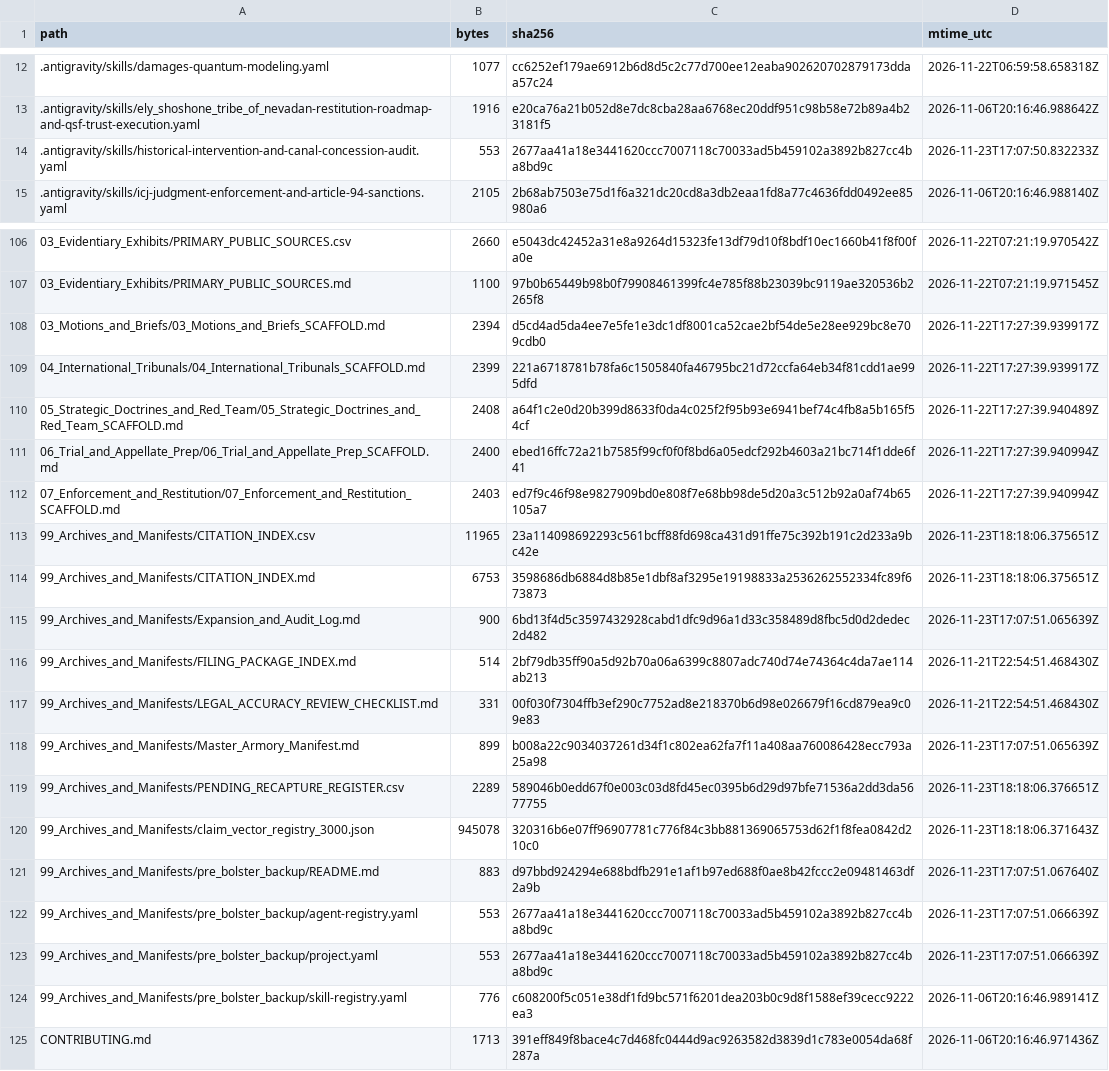
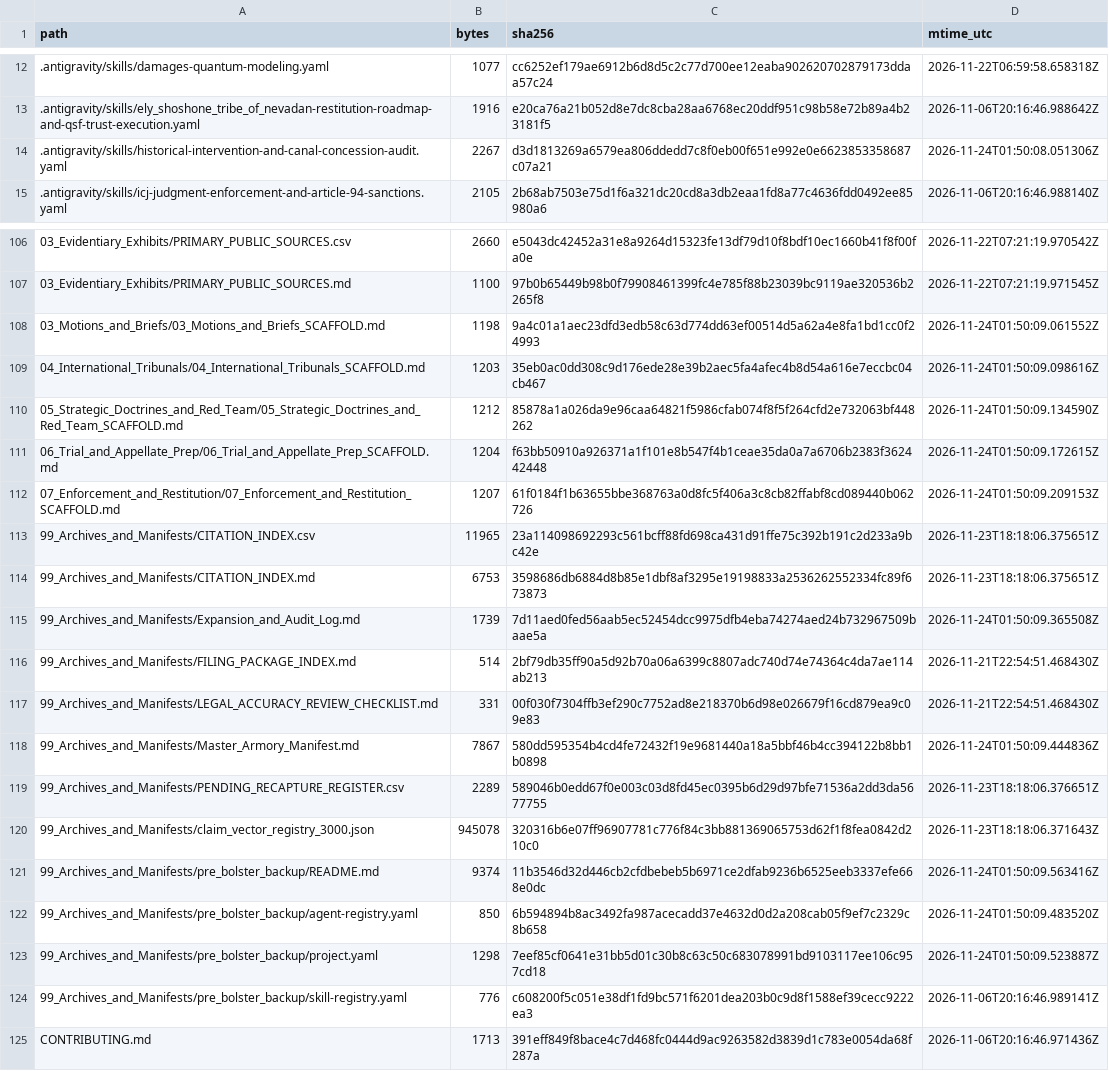
Before and after one commit to GlobalRestitutionAlliance/turtle-island-us-nv-ely-shoshone-tribe-of-nevada-master-litigation, a CSV file: 99_Archives_and_Manifests/MANIFEST_SHA256.csv, drawn as a sheet; only a part is shown, gaps mark what is left out; the diff covers the shown part only.

```diff
--- a/99_Archives_and_Manifests/MANIFEST_SHA256.csv
+++ b/99_Archives_and_Manifests/MANIFEST_SHA256.csv
@@ -13,3 +13,3 @@ path,bytes,sha256,mtime_utc
 .antigravity/skills/ely_shoshone_tribe_of_nevadan-restitution-roadmap-and-qsf-trust-execution.yaml,1916,e20ca76a21b052d8e7dc8cba28aa6768ec20ddf951c98b58e72b89a4b23181f5,2026-11-06T20:16:46.988642Z
-.antigravity/skills/historical-intervention-and-canal-concession-audit.yaml,553,2677aa41a18e3441620ccc7007118c70033ad5b459102a3892b827cc4ba8bd9c,2026-11-23T17:07:50.832233Z
+.antigravity/skills/historical-intervention-and-canal-concession-audit.yaml,2267,d3d1813269a6579ea806ddedd7c8f0eb00f651e992e0e6623853358687c07a21,2026-11-24T01:50:08.051306Z
 .antigravity/skills/icj-judgment-enforcement-and-article-94-sanctions.yaml,2105,2b68ab7503e75d1f6a321dc20cd8a3db2eaa1fd8a77c4636fdd0492ee85980a6,2026-11-06T20:16:46.988140Z
@@ -107,18 +107,18 @@ path,bytes,sha256,mtime_utc
 03_Evidentiary_Exhibits/PRIMARY_PUBLIC_SOURCES.md,1100,97b0b65449b98b0f79908461399fc4e785f88b23039bc9119ae320536b2265f8,2026-11-22T07:21:19.971545Z
-03_Motions_and_Briefs/03_Motions_and_Briefs_SCAFFOLD.md,2394,d5cd4ad5da4ee7e5fe1e3dc1df8001ca52cae2bf54de5e28ee929bc8e709cdb0,2026-11-22T17:27:39.939917Z
-04_International_Tribunals/04_International_Tribunals_SCAFFOLD.md,2399,221a6718781b78fa6c1505840fa46795bc21d72ccfa64eb34f81cdd1ae995dfd,2026-11-22T17:27:39.939917Z
-05_Strategic_Doctrines_and_Red_Team/05_Strategic_Doctrines_and_Red_Team_SCAFFOLD.md,2408,a64f1c2e0d20b399d8633f0da4c025f2f95b93e6941bef74c4fb8a5b165f54cf,2026-11-22T17:27:39.940489Z
-06_Trial_and_Appellate_Prep/06_Trial_and_Appellate_Prep_SCAFFOLD.md,2400,ebed16ffc72a21b7585f99cf0f0f8bd6a05edcf292b4603a21bc714f1dde6f41,2026-11-22T17:27:39.940994Z
-07_Enforcement_and_Restitution/07_Enforcement_and_Restitution_SCAFFOLD.md,2403,ed7f9c46f98e9827909bd0e808f7e68bb98de5d20a3c512b92a0af74b65105a7,2026-11-22T17:27:39.940994Z
+03_Motions_and_Briefs/03_Motions_and_Briefs_SCAFFOLD.md,1198,9a4c01a1aec23dfd3edb58c63d774dd63ef00514d5a62a4e8fa1bd1cc0f24993,2026-11-24T01:50:09.061552Z
+04_International_Tribunals/04_International_Tribunals_SCAFFOLD.md,1203,35eb0ac0dd308c9d176ede28e39b2aec5fa4afec4b8d54a616e7eccbc04cb467,2026-11-24T01:50:09.098616Z
+05_Strategic_Doctrines_and_Red_Team/05_Strategic_Doctrines_and_Red_Team_SCAFFOLD.md,1212,85878a1a026da9e96caa64821f5986cfab074f8f5f264cfd2e732063bf448262,2026-11-24T01:50:09.134590Z
+06_Trial_and_Appellate_Prep/06_Trial_and_Appellate_Prep_SCAFFOLD.md,1204,f63bb50910a926371a1f101e8b547f4b1ceae35da0a7a6706b2383f362442448,2026-11-24T01:50:09.172615Z
+07_Enforcement_and_Restitution/07_Enforcement_and_Restitution_SCAFFOLD.md,1207,61f0184f1b63655bbe368763a0d8fc5f406a3c8cb82ffabf8cd089440b062726,2026-11-24T01:50:09.209153Z
 99_Archives_and_Manifests/CITATION_INDEX.csv,11965,23a114098692293c561bcff88fd698ca431d91ffe75c392b191c2d233a9bc42e,2026-11-23T18:18:06.375651Z
 99_Archives_and_Manifests/CITATION_INDEX.md,6753,3598686db6884d8b85e1dbf8af3295e19198833a2536262552334fc89f673873,2026-11-23T18:18:06.375651Z
-99_Archives_and_Manifests/Expansion_and_Audit_Log.md,900,6bd13f4d5c3597432928cabd1dfc9d96a1d33c358489d8fbc5d0d2dedec2d482,2026-11-23T17:07:51.065639Z
+99_Archives_and_Manifests/Expansion_and_Audit_Log.md,1739,7d11aed0fed56aab5ec52454dcc9975dfb4eba74274aed24b732967509baae5a,2026-11-24T01:50:09.365508Z
 99_Archives_and_Manifests/FILING_PACKAGE_INDEX.md,514,2bf79db35ff90a5d92b70a06a6399c8807adc740d74e74364c4da7ae114ab213,2026-11-21T22:54:51.468430Z
 99_Archives_and_Manifests/LEGAL_ACCURACY_REVIEW_CHECKLIST.md,331,00f030f7304ffb3ef290c7752ad8e218370b6d98e026679f16cd879ea9c09e83,2026-11-21T22:54:51.468430Z
-99_Archives_and_Manifests/Master_Armory_Manifest.md,899,b008a22c9034037261d34f1c802ea62fa7f11a408aa760086428ecc793a25a98,2026-11-23T17:07:51.065639Z
+99_Archives_and_Manifests/Master_Armory_Manifest.md,7867,580dd595354b4cd4fe72432f19e9681440a18a5bbf46b4cc394122b8bb1b0898,2026-11-24T01:50:09.444836Z
 99_Archives_and_Manifests/PENDING_RECAPTURE_REGISTER.csv,2289,589046b0edd67f0e003c03d8fd45ec0395b6d29d97bfe71536a2dd3da5677755,2026-11-23T18:18:06.376651Z
 99_Archives_and_Manifests/claim_vector_registry_3000.json,945078,320316b6e07ff96907781c776f84c3bb881369065753d62f1f8fea0842d210c0,2026-11-23T18:18:06.371643Z
-99_Archives_and_Manifests/pre_bolster_backup/README.md,883,d97bbd924294e688bdfb291e1af1b97ed688f0ae8b42fccc2e09481463df2a9b,2026-11-23T17:07:51.067640Z
-99_Archives_and_Manifests/pre_bolster_backup/agent-registry.yaml,553,2677aa41a18e3441620ccc7007118c70033ad5b459102a3892b827cc4ba8bd9c,2026-11-23T17:07:51.066639Z
-99_Archives_and_Manifests/pre_bolster_backup/project.yaml,553,2677aa41a18e3441620ccc7007118c70033ad5b459102a3892b827cc4ba8bd9c,2026-11-23T17:07:51.066639Z
+99_Archives_and_Manifests/pre_bolster_backup/README.md,9374,11b3546d32d446cb2cfdbebeb5b6971ce2dfab9236b6525eeb3337efe668e0dc,2026-11-24T01:50:09.563416Z
+99_Archives_and_Manifests/pre_bolster_backup/agent-registry.yaml,850,6b594894b8ac3492fa987acecadd37e4632d0d2a208cab05f9ef7c2329c8b658,2026-11-24T01:50:09.483520Z
+99_Archives_and_Manifests/pre_bolster_backup/project.yaml,1298,7eef85cf0641e31bb5d01c30b8c63c50c683078991bd9103117ee106c957cd18,2026-11-24T01:50:09.523887Z
 99_Archives_and_Manifests/pre_bolster_backup/skill-registry.yaml,776,c608200f5c051e38df1fd9bc571f6201dea203b0c9d8f1588ef39cecc9222ea3,2026-11-06T20:16:46.989141Z
```
Also changed, not shown: 77 edited cells elsewhere in this file, 37 other files.
